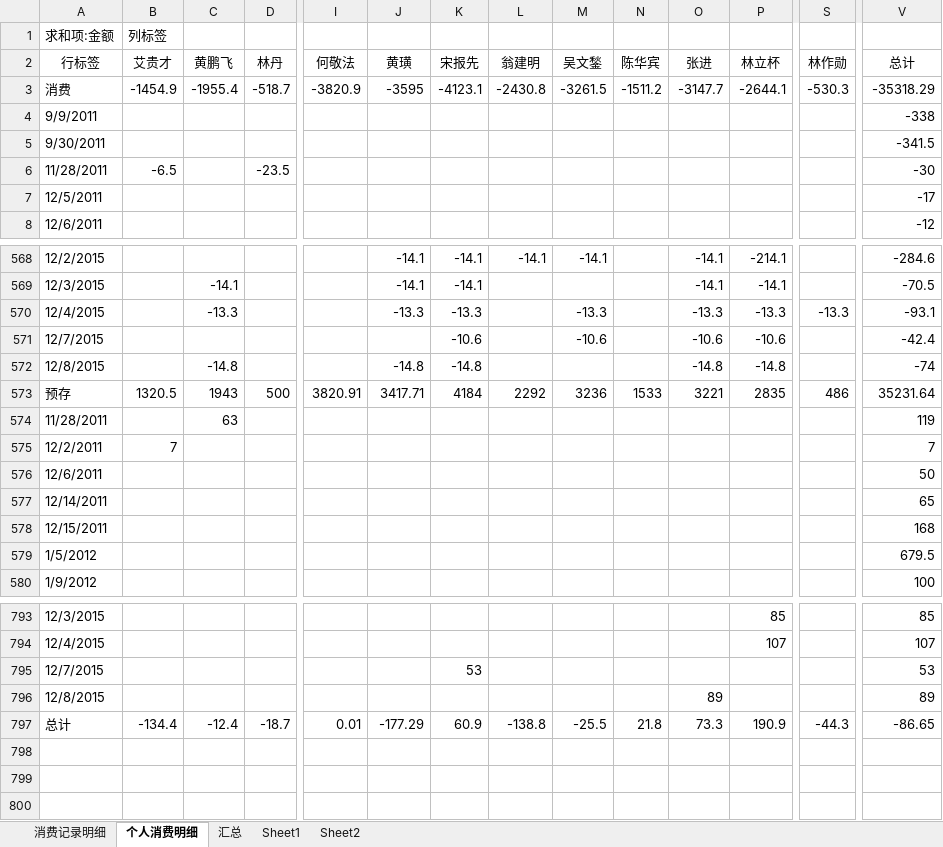
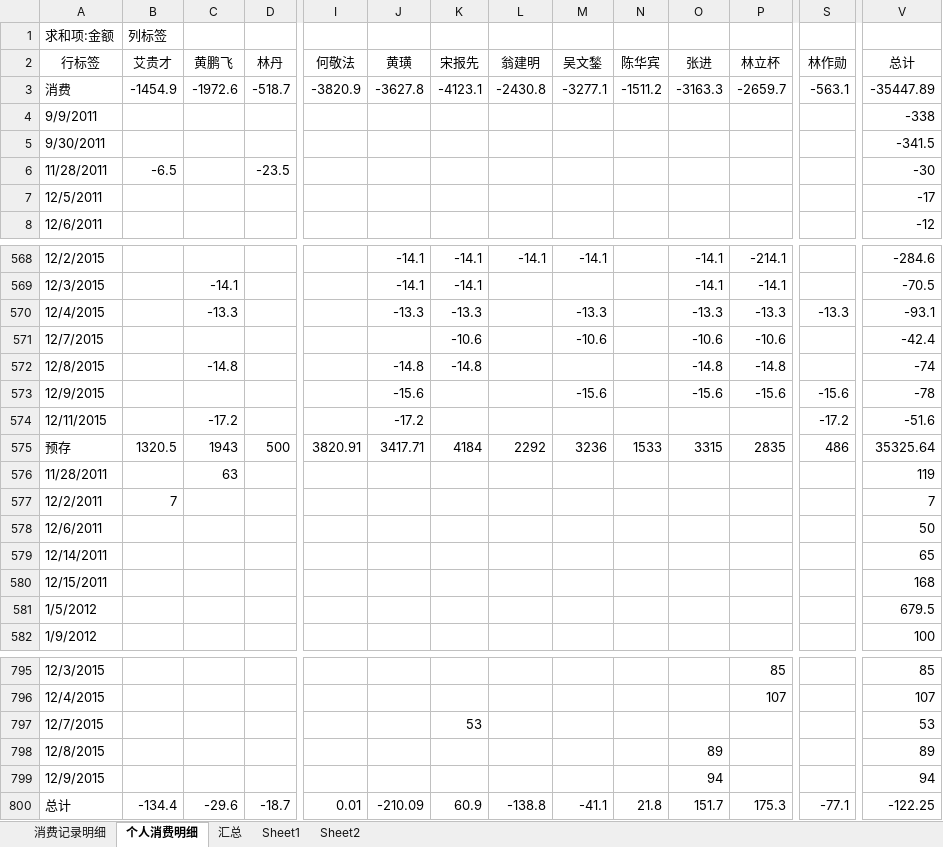
Before and after one commit to junyangren/BillingInfo, an Excel workbook: 充值产品线消费帐单.xlsx, sheet 个人消费明细, drawn as a sheet; only a part is shown, gaps mark what is left out; values as stored, in another font and other column widths than the file's, no borders; addresses are those after the commit; rows hold the shown columns only; the diff names each change by its address in the sheet, - before the commit and + after, or states it on an @@ line.

```diff
--- a/充值产品线消费帐单.xlsx (sheet 个人消费明细)
+++ b/充值产品线消费帐单.xlsx (sheet 个人消费明细)
-C3 (黄鹏飞): -1955.4
+C3 (黄鹏飞): -1972.6
-J3 (黄璜): -3595
+J3 (黄璜): -3627.8
-M3 (吴文鍫): -3261.5
+M3 (吴文鍫): -3277.1
-O3 (张进): -3147.7
+O3 (张进): -3163.3
-P3 (林立杯): -2644.1
+P3 (林立杯): -2659.7
-S3 (林作勋): -530.3
+S3 (林作勋): -563.1
-V3 (总计): -35318.29
+V3 (总计): -35447.89
+row 573: 12/9/2015 |  |  |  |  | -15.6 |  |  | -15.6 |  | -15.6 | -15.6 | -15.6 | -78
+row 574: 12/11/2015 |  | -17.2 |  |  | -17.2 |  |  |  |  |  |  | -17.2 | -51.6
-O575 (张进): 3221
+O575 (张进): 3315
-V575 (总计): 35231.64
+V575 (总计): 35325.64
+row 799: 12/9/2015 |  |  |  |  |  |  |  |  |  | 94 |  |  | 94
-C800 (黄鹏飞): -12.4
+C800 (黄鹏飞): -29.6
-J800 (黄璜): -177.29
+J800 (黄璜): -210.09
-M800 (吴文鍫): -25.5
+M800 (吴文鍫): -41.1
-O800 (张进): 73.3
+O800 (张进): 151.7
-P800 (林立杯): 190.9
+P800 (林立杯): 175.3
-S800 (林作勋): -44.3
+S800 (林作勋): -77.1
-V800 (总计): -86.65
+V800 (总计): -122.25
```
Also changed, not shown: sheet 消费记录明细, sheet 汇总.
